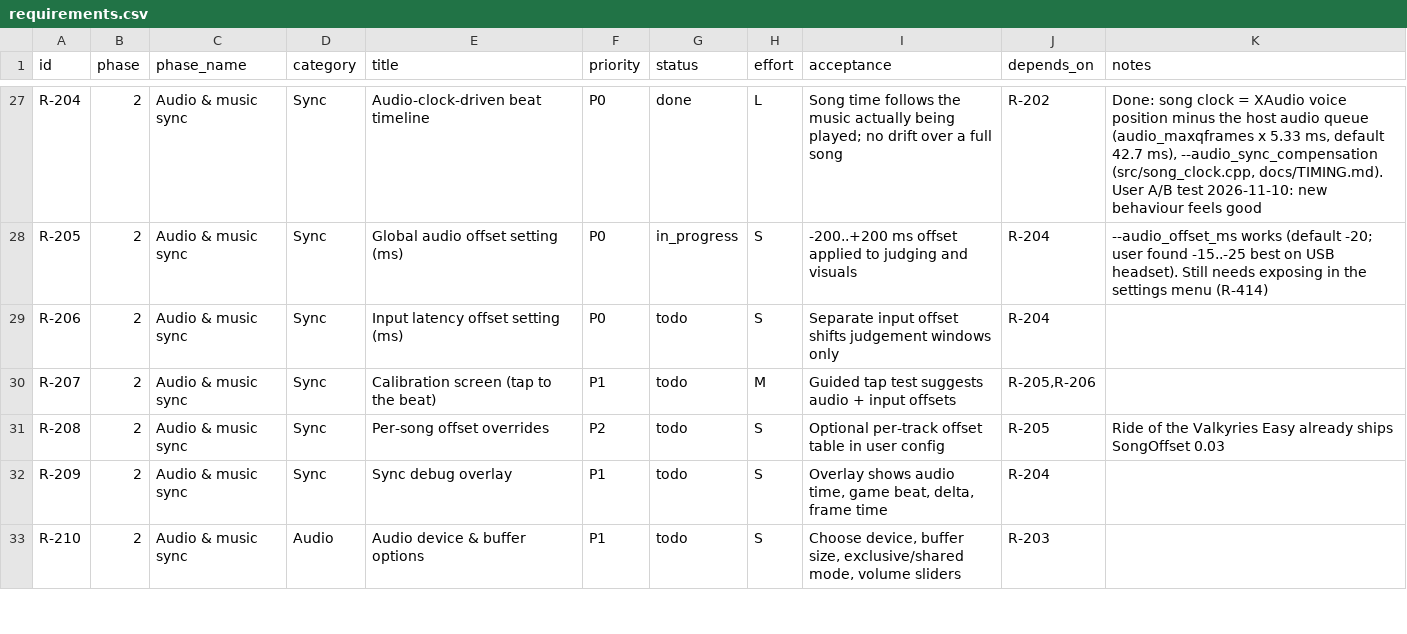
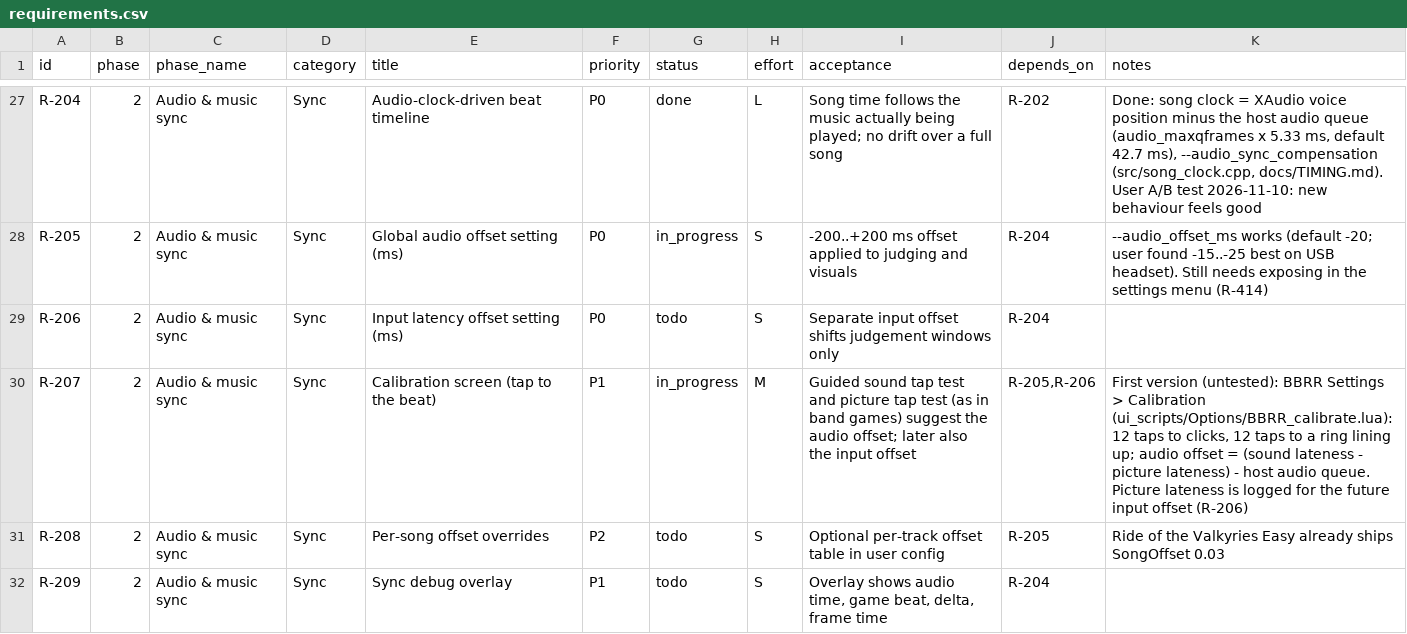
Before and after one commit to CorrieDivitt/BoomBoomRocketRevolution, a CSV file: docs/requirements.csv, drawn as a sheet; only a part is shown, gaps mark what is left out; the shorter side is filled out with more unchanged rows.

```diff
--- a/docs/requirements.csv
+++ b/docs/requirements.csv
@@ -29,3 +29,3 @@ R-205,2,Audio & music sync,Sync,Global audio offset setting (ms),P0,in_progress,
 R-206,2,Audio & music sync,Sync,Input latency offset setting (ms),P0,todo,S,Separate input offset shifts judgement windows only,R-204,
-R-207,2,Audio & music sync,Sync,Calibration screen (tap to the beat),P1,todo,M,Guided tap test suggests audio + input offsets,"R-205,R-206",
+R-207,2,Audio & music sync,Sync,Calibration screen (tap to the beat),P1,in_progress,M,Guided sound tap test and picture tap test (as in band games) suggest the audio offset; later also the input offset,"R-205,R-206","First version (untested): BBRR Settings > Calibration (ui_scripts/Options/BBRR_calibrate.lua): 12 taps to clicks, 12 taps to a ring lining up; audio offset = (sound lateness - picture lateness) - host audio queue. Picture lateness is logged for the future input offset (R-206)"
 R-208,2,Audio & music sync,Sync,Per-song offset overrides,P2,todo,S,Optional per-track offset table in user config,R-205,Ride of the Valkyries Easy already ships SongOffset 0.03
```
Also changed, not shown: 4 other files.
